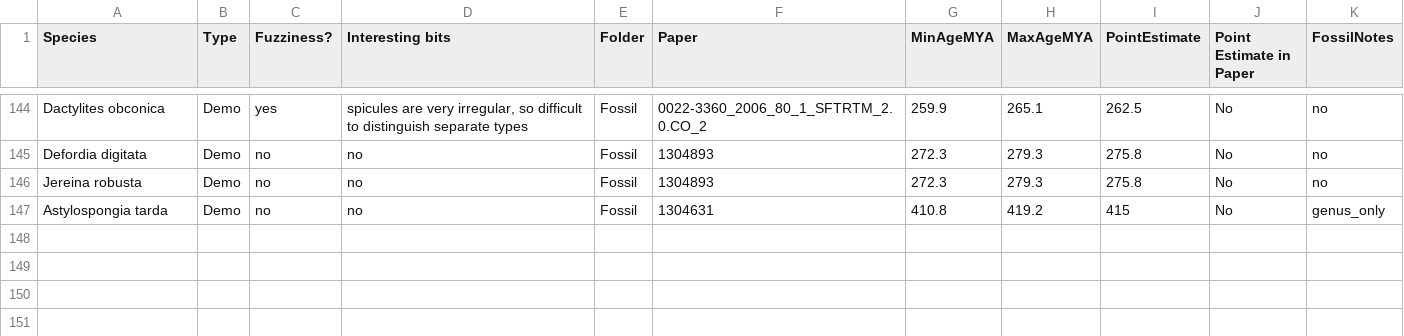
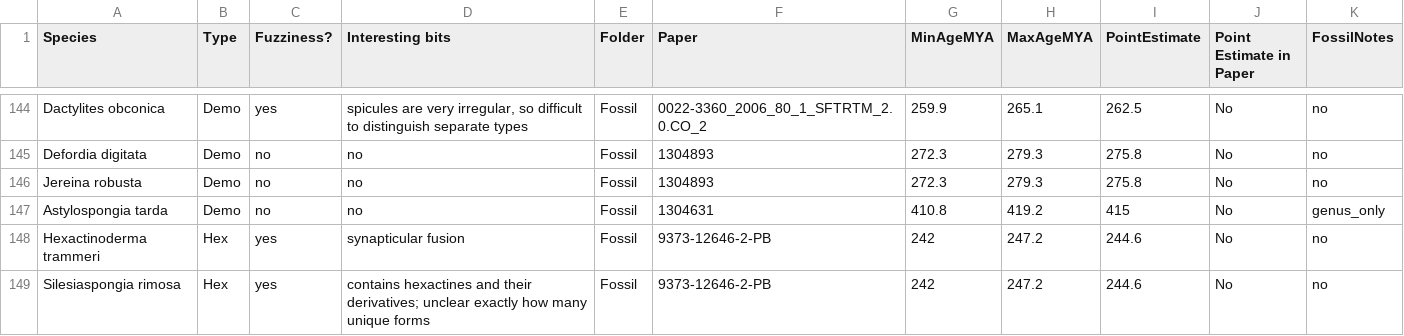
Before and after one commit to bomeara/SpiculeComplexity, a CSV file: Matrix/SpeciesReference.csv, drawn as a sheet; only a part is shown, gaps mark what is left out.

```diff
--- a/Matrix/SpeciesReference.csv
+++ b/Matrix/SpeciesReference.csv
@@ -147 +147,3 @@ Jereina robusta,Demo,no,no,Fossil,1304893,272.3,279.3,275.8,No,no
 Astylospongia tarda,Demo,no,no,Fossil,1304631,410.8,419.2,415,No,genus_only
+Hexactinoderma trammeri,Hex,yes ,synapticular fusion,Fossil,9373-12646-2-PB,242,247.2,244.6,No,no
+Silesiaspongia rimosa,Hex,yes ,contains hexactines and their derivatives; unclear exactly how many unique forms,Fossil,9373-12646-2-PB,242,247.2,244.6,No,no
```
Also changed, not shown: Matrix/CharacterMatrix.csv, 1 other file.
